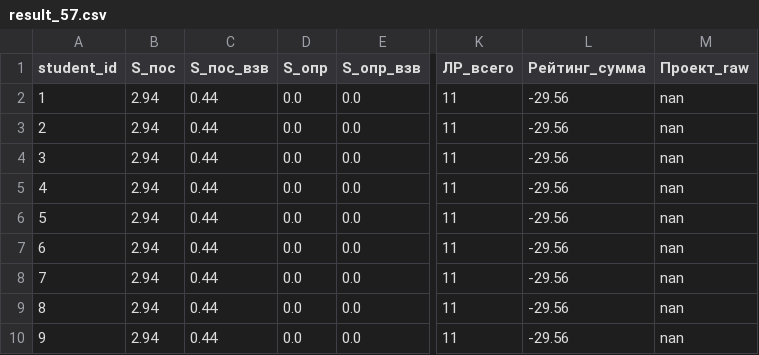
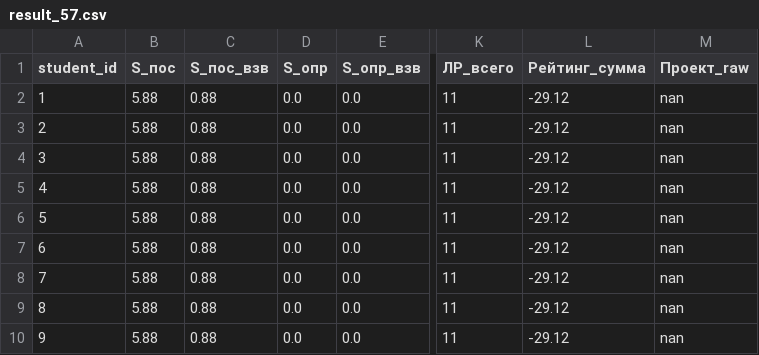
Before and after one commit to askras/mlda2025, a CSV file: brs/result_57.csv, drawn as a sheet; only a part is shown, gaps mark what is left out; the diff names each change by its address in the sheet, - before the commit and + after, or states it on an @@ line.

```diff
--- a/brs/result_57.csv
+++ b/brs/result_57.csv
-B2:B10 (S_пос): 2.94
+B2:B10 (S_пос): 5.88
-C2:C10 (S_пос_взв): 0.44
+C2:C10 (S_пос_взв): 0.88
-L2:L10 (Рейтинг_сумма): -29.56
+L2:L10 (Рейтинг_сумма): -29.12
```
Also changed, not shown: brs/result_56.csv, brs/students_56.csv, 2 other files.
